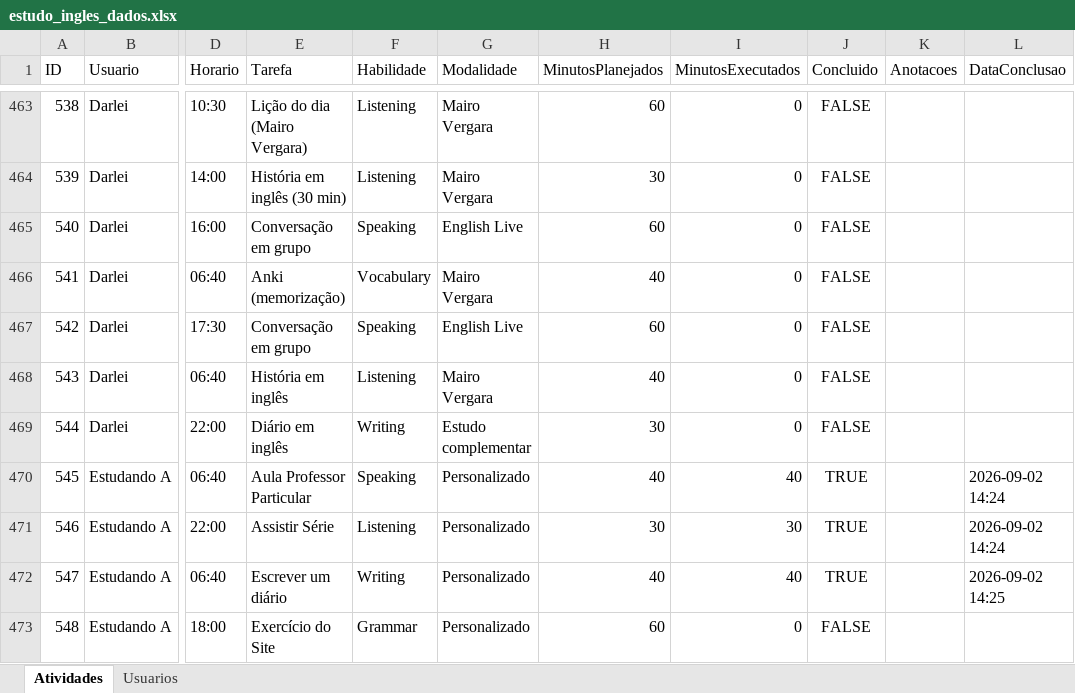
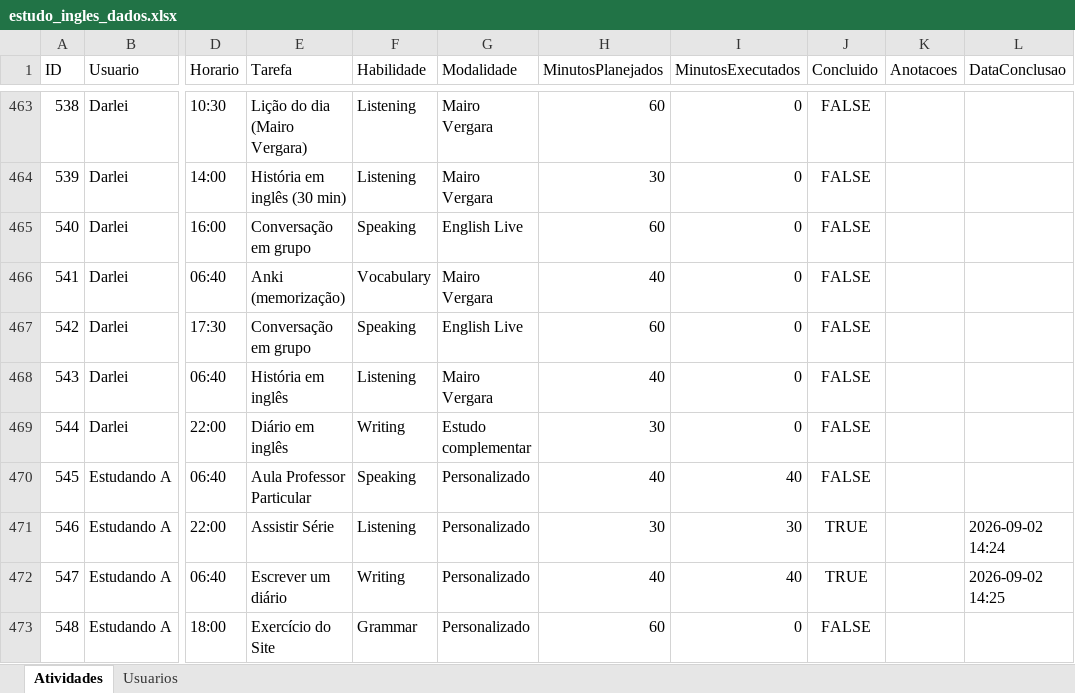
Before and after one commit to Jonh3456/englishdashboarddata, an Excel workbook: data/estudo_ingles_dados.xlsx, sheet Atividades, drawn as a sheet; only a part is shown, gaps mark what is left out; values as stored, in another font and other column widths than the file's, no borders; the diff names each change by its address in the sheet, - before the commit and + after, or states it on an @@ line.

Commit message:
Marcar atividade 545 como pendente

```diff
--- a/data/estudo_ingles_dados.xlsx (sheet Atividades)
+++ b/data/estudo_ingles_dados.xlsx (sheet Atividades)
-J470 (Concluido): TRUE
+J470 (Concluido): FALSE
-L470 (DataConclusao): 2026-09-02 14:24
+L470 (DataConclusao): (empty)
```
